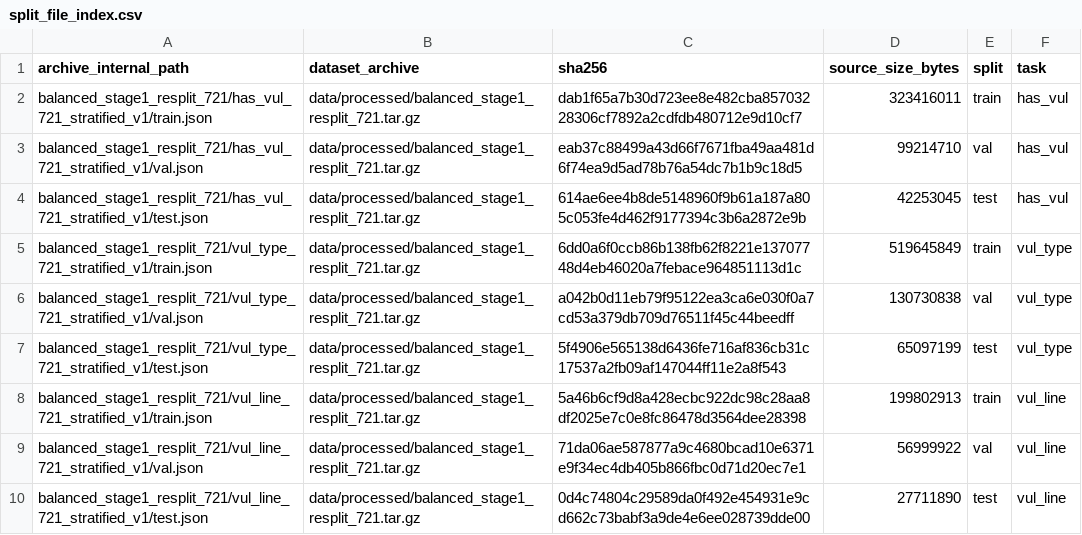
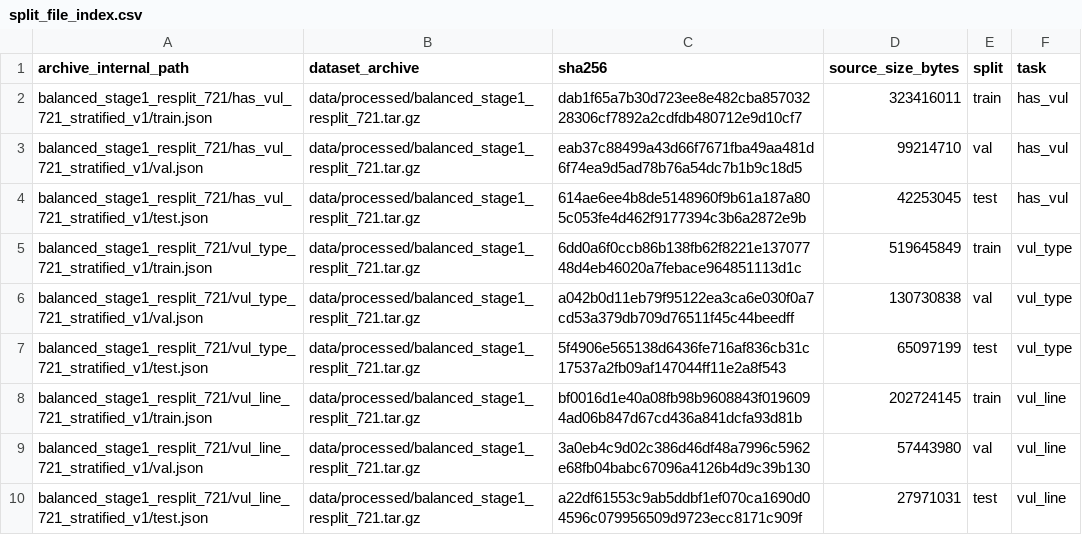
Before and after one commit to CoderDamien/smart-contract-vuln-dataset, a CSV file: replication/data_splits/balanced_stage1_resplit_721/split_file_index.csv, drawn as a sheet.

```diff
--- a/replication/data_splits/balanced_stage1_resplit_721/split_file_index.csv
+++ b/replication/data_splits/balanced_stage1_resplit_721/split_file_index.csv
@@ -7,4 +7,4 @@ balanced_stage1_resplit_721/vul_type_721_stratified_v1/val.json,data/processed/b
 balanced_stage1_resplit_721/vul_type_721_stratified_v1/test.json,data/processed/balanced_stage1_resplit_721.tar.gz,5f4906e565138d6436fe716af836cb31c17537a2fb09af147044ff11e2a8f543,65097199,test,vul_type
-balanced_stage1_resplit_721/vul_line_721_stratified_v1/train.json,data/processed/balanced_stage1_resplit_721.tar.gz,5a46b6cf9d8a428ecbc922dc98c28aa8df2025e7c0e8fc86478d3564dee28398,199802913,train,vul_line
-balanced_stage1_resplit_721/vul_line_721_stratified_v1/val.json,data/processed/balanced_stage1_resplit_721.tar.gz,71da06ae587877a9c4680bcad10e6371e9f34ec4db405b866fbc0d71d20ec7e1,56999922,val,vul_line
-balanced_stage1_resplit_721/vul_line_721_stratified_v1/test.json,data/processed/balanced_stage1_resplit_721.tar.gz,0d4c74804c29589da0f492e454931e9cd662c73babf3a9de4e6ee028739dde00,27711890,test,vul_line
+balanced_stage1_resplit_721/vul_line_721_stratified_v1/train.json,data/processed/balanced_stage1_resplit_721.tar.gz,bf0016d1e40a08fb98b9608843f0196094ad06b847d67cd436a841dcfa93d81b,202724145,train,vul_line
+balanced_stage1_resplit_721/vul_line_721_stratified_v1/val.json,data/processed/balanced_stage1_resplit_721.tar.gz,3a0eb4c9d02c386d46df48a7996c5962e68fb04babc67096a4126b4d9c39b130,57443980,val,vul_line
+balanced_stage1_resplit_721/vul_line_721_stratified_v1/test.json,data/processed/balanced_stage1_resplit_721.tar.gz,a22df61553c9ab5ddbf1ef070ca1690d04596c079956509d9723ecc8171c909f,27971031,test,vul_line
```
Also changed, not shown: metadata/archive_checksums.csv, 26 other files.
